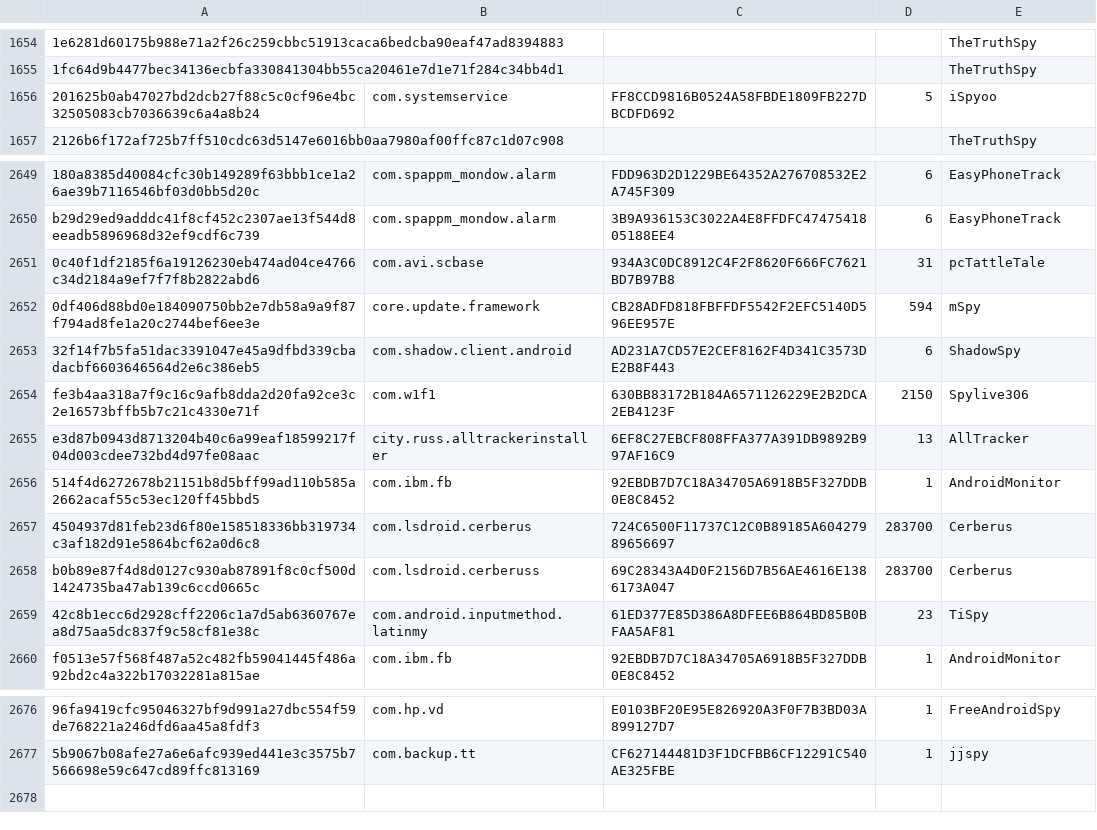
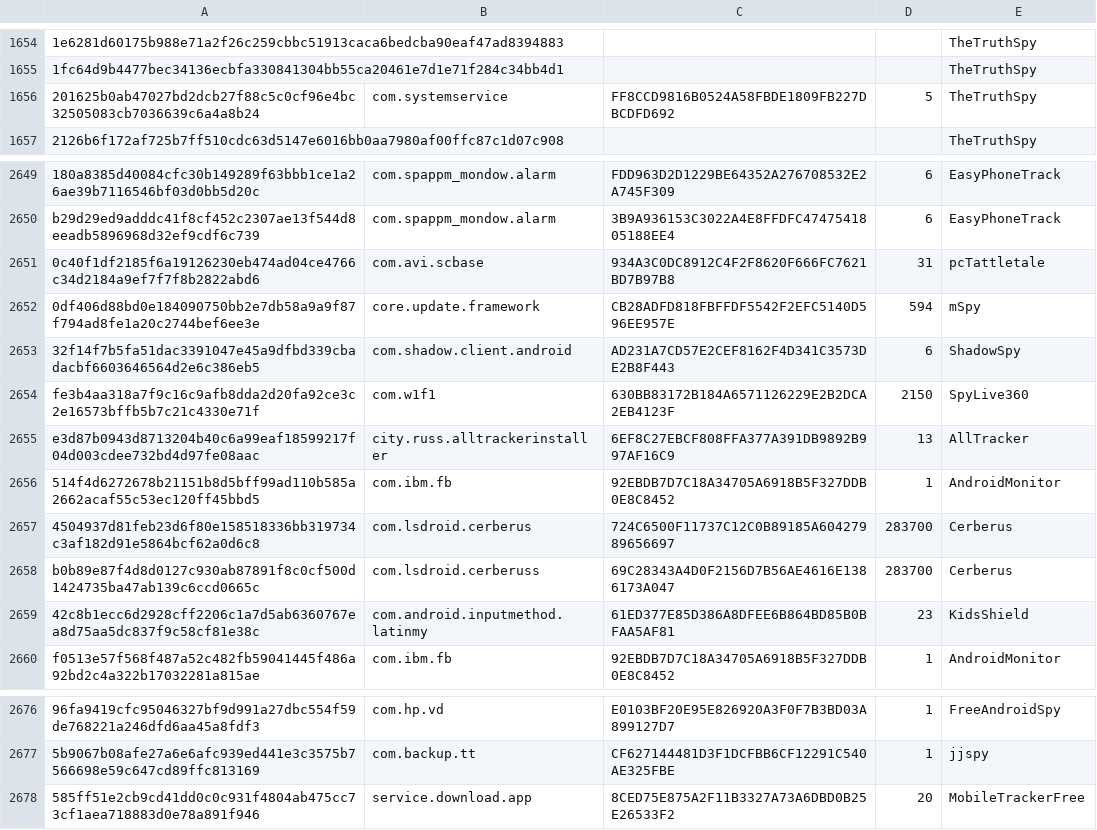
Before and after one commit to AssoEchap/stalkerware-indicators, a CSV file: samples.csv, drawn as a sheet; only a part is shown, gaps mark what is left out; the diff names each change by its address in the sheet, - before the commit and + after, or states it on an @@ line.

Commit message:
New samples

```diff
--- a/samples.csv
+++ b/samples.csv
-E1656: iSpyoo
+E1656: TheTruthSpy
-E2651: pcTattleTale
+E2651: pcTattletale
-E2654: Spylive306
+E2654: SpyLive360
-E2659: TiSpy
+E2659: KidsShield
+row 2678: 585ff51e2cb9cd41dd0c0c931f4804ab475cc73cf1aea718883d0e78a891f946 | service.download.app | 8CED75E875A2F11B3327A73A6DBD0B25E26533F2 | 20 | MobileTrackerFree
```
